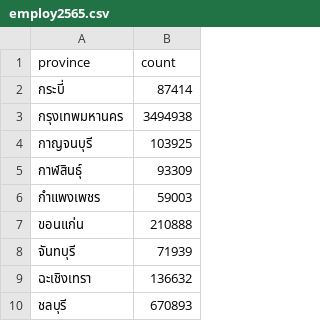
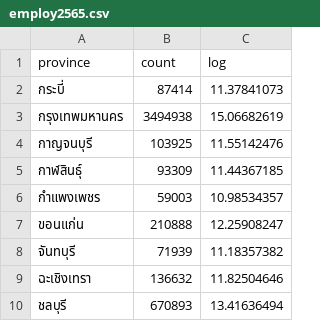
Before and after one commit to tarn4study/visualization, a CSV file: src/data/employ2565.csv, drawn as a sheet; only a part is shown; the diff names each change by its address in the sheet, - before the commit and + after, or states it on an @@ line.

```diff
--- a/src/data/employ2565.csv
+++ b/src/data/employ2565.csv
+column C (log), rows 2-10: 11.37841073 | 15.06682619 | 11.55142476 | 11.44367185 | 10.98534357 | 12.25908247 | 11.18357382 | 11.82504646 | 13.41636494
```
Also changed, not shown: 7 other files.
